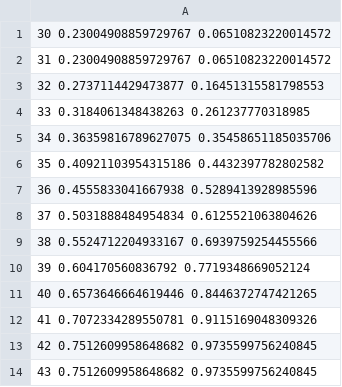
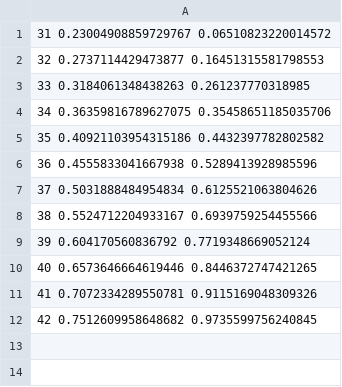
Before and after one commit to zazizizou/gradient_ansatz, a CSV file: data/tracking_data/greenlit_Track.001.csv, drawn as a sheet; the diff names each change by its address in the sheet, - before the commit and + after, or states it on an @@ line.

```diff
--- a/data/tracking_data/greenlit_Track.001.csv
+++ b/data/tracking_data/greenlit_Track.001.csv
-row 1: 30 0.23004908859729767 0.06510823220014572
-row 14: 43 0.7512609958648682 0.9735599756240845
```
Also changed, not shown: data/tracking_data/greenlit_Track.003.csv, data/tracking_data/greenlit_Track.csv, 8 other files.
